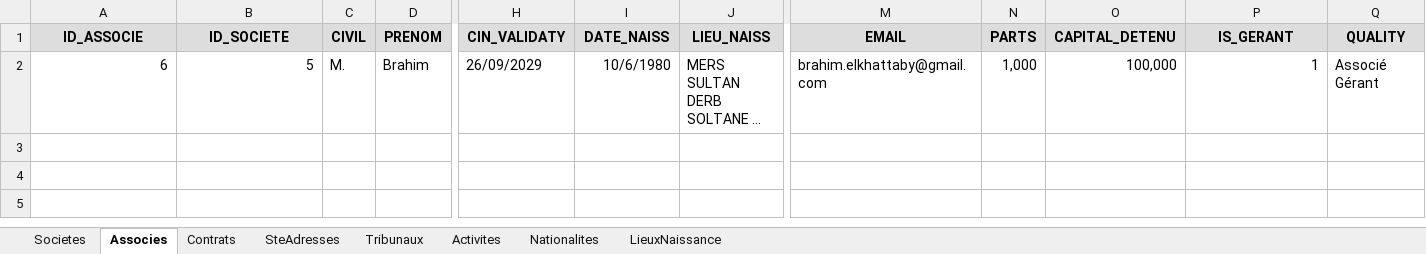
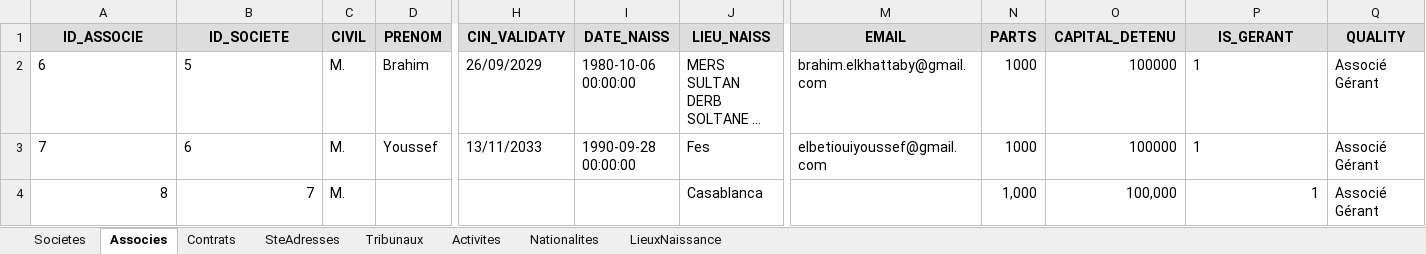
Before and after one commit to LearniTome/Center-Domiciliation-App, an Excel workbook: databases/DataBase_domiciliation.xlsx, sheet Associes, drawn as a sheet; only a part is shown, gaps mark what is left out; long unchanged cells end in …; values as stored, in another font and other column widths than the file's, no borders; rows hold the shown columns only; the diff names each change by its address in the sheet, - before the commit and + after, or states it on an @@ line.

```diff
--- a/databases/DataBase_domiciliation.xlsx (sheet Associes)
+++ b/databases/DataBase_domiciliation.xlsx (sheet Associes)
-A2:B2 alignment: right
+A2:B2 alignment: left
-I2 (DATE_NAISS): 10/6/1980
+I2 (DATE_NAISS): 1980-10-06 00:00:00
-N2 (PARTS): 1,000
+N2 (PARTS): 1000
-O2 (CAPITAL_DETENU): 100,000
+O2 (CAPITAL_DETENU): 100000
-P2 alignment: right
+P2 alignment: left
+row 3: 7 | 6 | M. | Youssef | 13/11/2033 | 1990-09-28 00:00:00 | Fes | elbetiouiyoussef@gmail.com | 1000 | 100000 | 1 | Associé Gérant
+row 4: 8 | 7 | M. |  |  |  | Casablanca |  | 1,000 | 100,000 | 1 | Associé Gérant
```
Also changed, not shown: sheet Contrats, sheet Societes, sheet Nationalites, sheet Tribunaux, sheet Activites, sheet LieuxNaissance, 1 more sheet, 27 other files.
